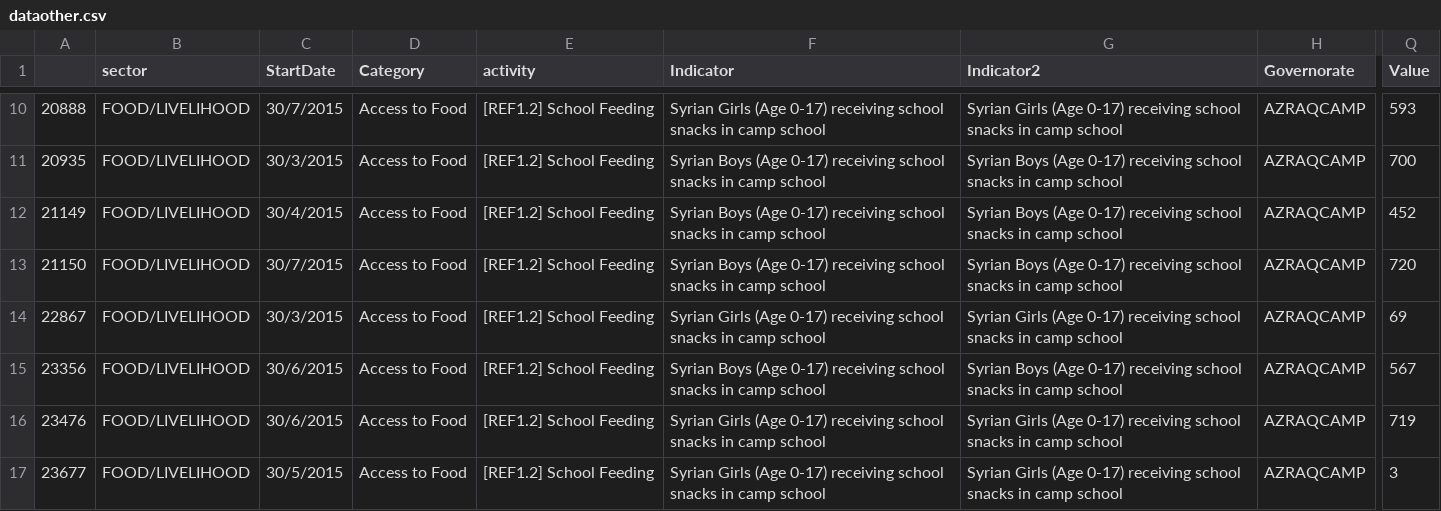
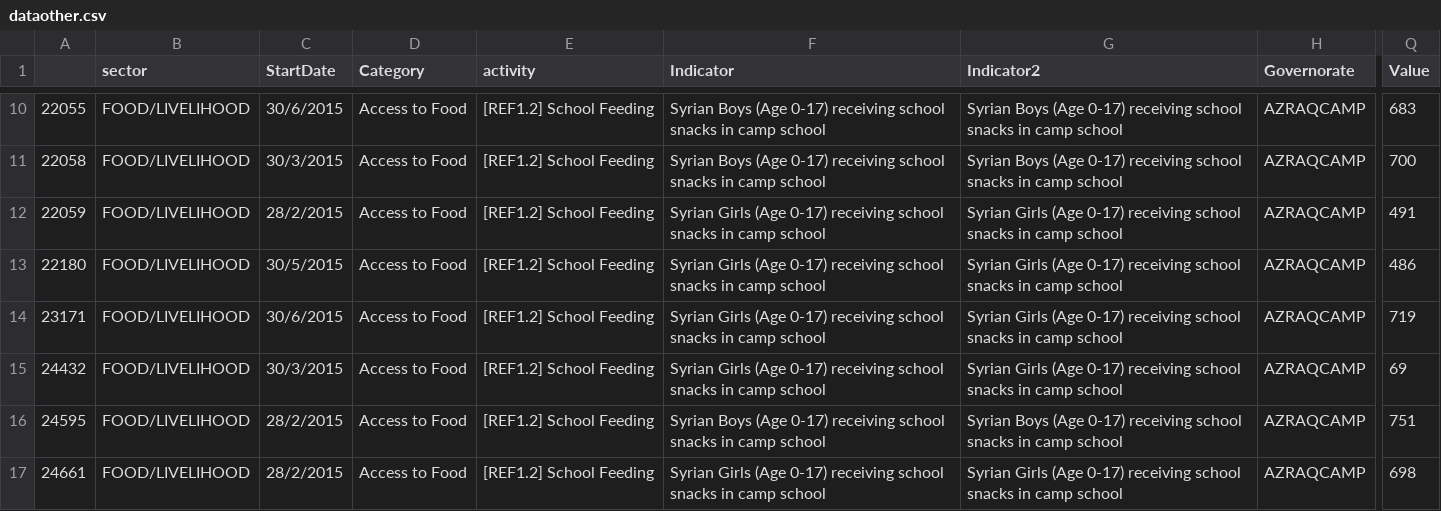
Before and after one commit to unhcr-jordan/unhcr-jordan.github.io, a CSV file: sectors/2015/food/dataother.csv, drawn as a sheet; only a part is shown, gaps mark what is left out; the diff covers the shown part only; the diff names each change by its address in the sheet, - before the commit and + after, or states it on an @@ line.

```diff
--- a/sectors/2015/food/dataother.csv
+++ b/sectors/2015/food/dataother.csv
-A10: 20888
+A10: 22055
-C10 (StartDate): 30/7/2015
+C10 (StartDate): 30/6/2015
-F10 (Indicator): Syrian Girls (Age 0-17)…
+F10 (Indicator): Syrian Boys (Age 0-17)…
-G10 (Indicator2): Syrian Girls (Age 0-17)…
+G10 (Indicator2): Syrian Boys (Age 0-17)…
-Q10 (Value): 593
+Q10 (Value): 683
-A11: 20935
+A11: 22058
-A12: 21149
+A12: 22059
-C12 (StartDate): 30/4/2015
+C12 (StartDate): 28/2/2015
-F12:F13 (Indicator): Syrian Boys (Age 0-17)…
+F12:F13 (Indicator): Syrian Girls (Age 0-17)…
-G12:G13 (Indicator2): Syrian Boys (Age 0-17)…
+G12:G13 (Indicator2): Syrian Girls (Age 0-17)…
-Q12 (Value): 452
+Q12 (Value): 491
-A13: 21150
+A13: 22180
-C13 (StartDate): 30/7/2015
+C13 (StartDate): 30/5/2015
-Q13 (Value): 720
+Q13 (Value): 486
-A14: 22867
+A14: 23171
-C14 (StartDate): 30/3/2015
+C14 (StartDate): 30/6/2015
-Q14 (Value): 69
+Q14 (Value): 719
-A15: 23356
+A15: 24432
-C15 (StartDate): 30/6/2015
+C15 (StartDate): 30/3/2015
-F15 (Indicator): Syrian Boys (Age 0-17)…
+F15 (Indicator): Syrian Girls (Age 0-17)…
-G15 (Indicator2): Syrian Boys (Age 0-17)…
+G15 (Indicator2): Syrian Girls (Age 0-17)…
-Q15 (Value): 567
+Q15 (Value): 69
-A16: 23476
+A16: 24595
-C16 (StartDate): 30/6/2015
+C16 (StartDate): 28/2/2015
-F16 (Indicator): Syrian Girls (Age 0-17)…
+F16 (Indicator): Syrian Boys (Age 0-17)…
-G16 (Indicator2): Syrian Girls (Age 0-17)…
+G16 (Indicator2): Syrian Boys (Age 0-17)…
-Q16 (Value): 719
+Q16 (Value): 751
-A17: 23677
+A17: 24661
-C17 (StartDate): 30/5/2015
+C17 (StartDate): 28/2/2015
-Q17 (Value): 3
+Q17 (Value): 698
```
Also changed, not shown: 87 edited cells elsewhere in this file, sectors/2015/education/dataother.csv, sectors/2015/health/dataother.csv, 19 other files.
